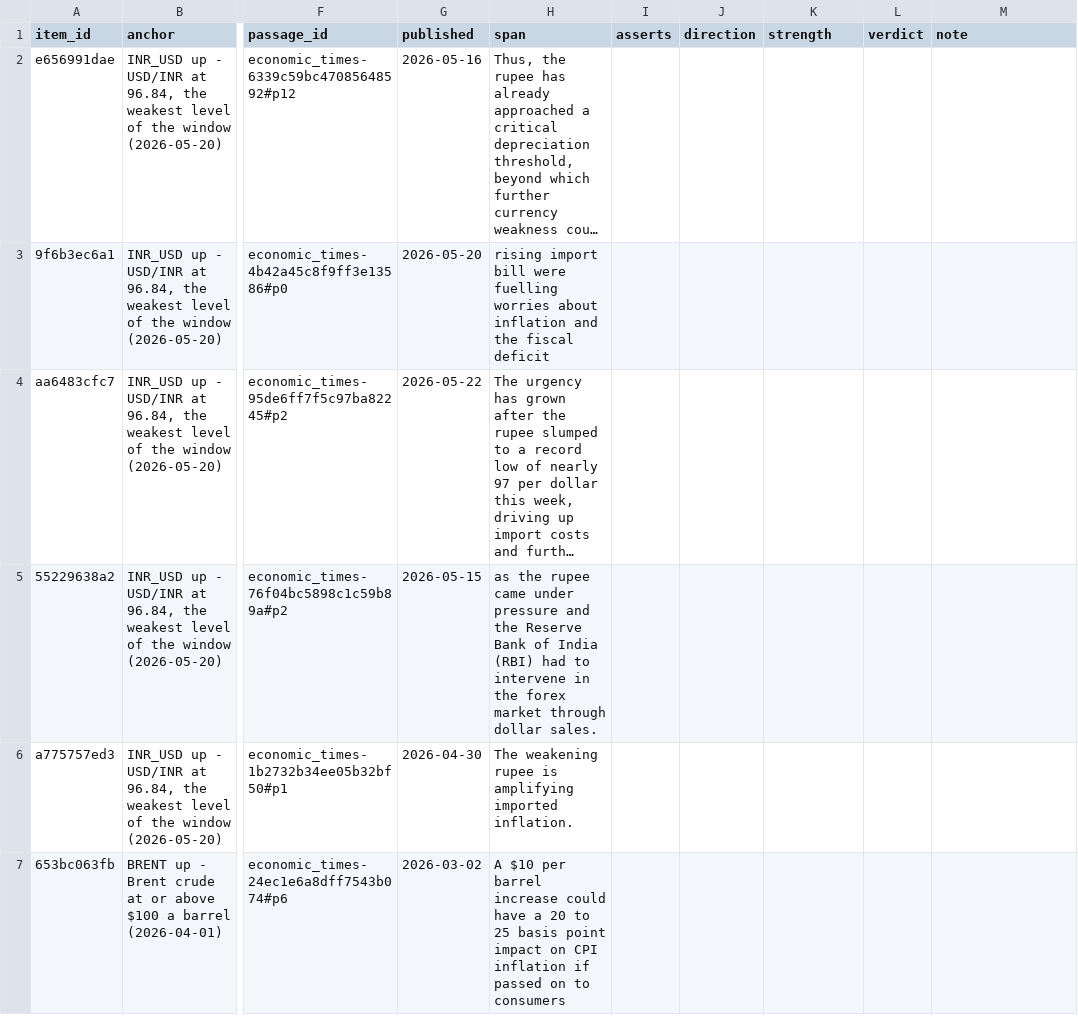
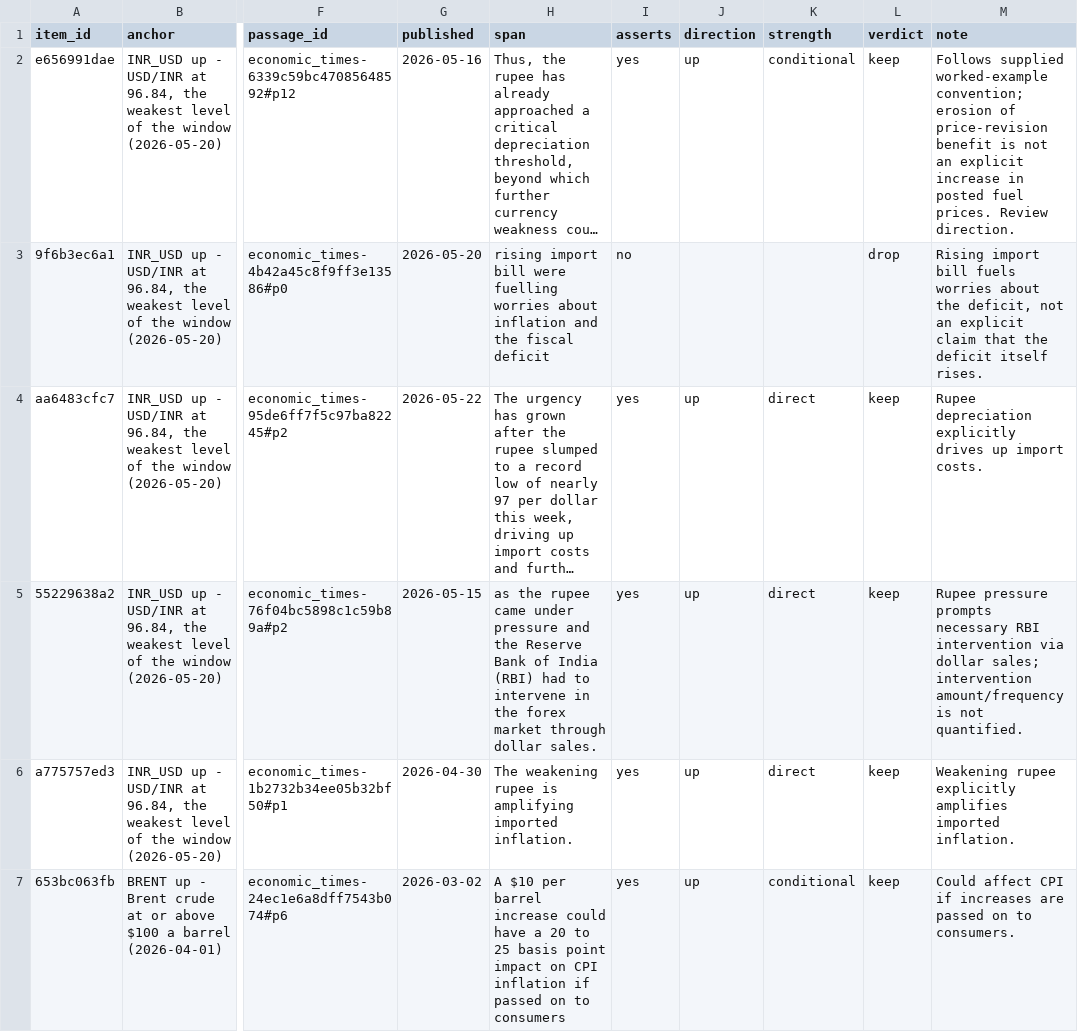
Before and after one commit to DeeptiKoranga/lma-grounding-decay, a CSV file: data/eval/gold/dev/adjudication/worksheet-deepti.csv, drawn as a sheet; only a part is shown, gaps mark what is left out; long unchanged cells end in …; the diff covers the shown part only; the diff names each change by its address in the sheet, - before the commit and + after, or states it on an @@ line.

```diff
--- a/data/eval/gold/dev/adjudication/worksheet-deepti.csv
+++ b/data/eval/gold/dev/adjudication/worksheet-deepti.csv
-I2 (asserts): (empty)
+I2 (asserts): yes
-J2 (direction): (empty)
+J2 (direction): up
-K2 (strength): (empty)
+K2 (strength): conditional
-L2 (verdict): (empty)
+L2 (verdict): keep
-M2 (note): (empty)
+M2 (note): Follows supplied worked-example convention; erosion of price-revision benefit is not an explicit increase in posted fuel prices. Review direction.
-I3 (asserts): (empty)
+I3 (asserts): no
-L3 (verdict): (empty)
+L3 (verdict): drop
-M3 (note): (empty)
+M3 (note): Rising import bill fuels worries about the deficit, not an explicit claim that the deficit itself rises.
-I4:I7 (asserts): (empty)
+I4:I7 (asserts): yes
-J4:J7 (direction): (empty)
+J4:J7 (direction): up
-K4:K6 (strength): (empty)
+K4:K6 (strength): direct
-L4:L7 (verdict): (empty)
+L4:L7 (verdict): keep
-M4 (note): (empty)
+M4 (note): Rupee depreciation explicitly drives up import costs.
-M5 (note): (empty)
+M5 (note): Rupee pressure prompts necessary RBI intervention via dollar sales; intervention amount/frequency is not quantified.
-M6 (note): (empty)
+M6 (note): Weakening rupee explicitly amplifies imported inflation.
-K7 (strength): (empty)
+K7 (strength): conditional
-M7 (note): (empty)
+M7 (note): Could affect CPI if increases are passed on to consumers.
```
Also changed, not shown: 64 edited cells elsewhere in this file, data/eval/gold/dev/adjudication/worksheet-varun.csv, 1 other file.
